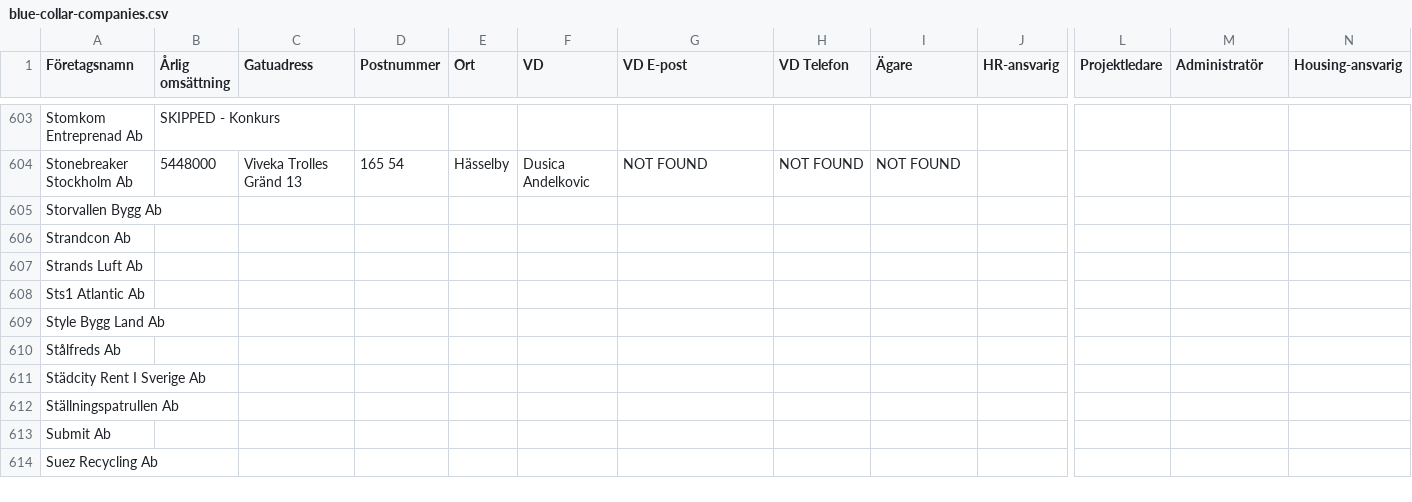
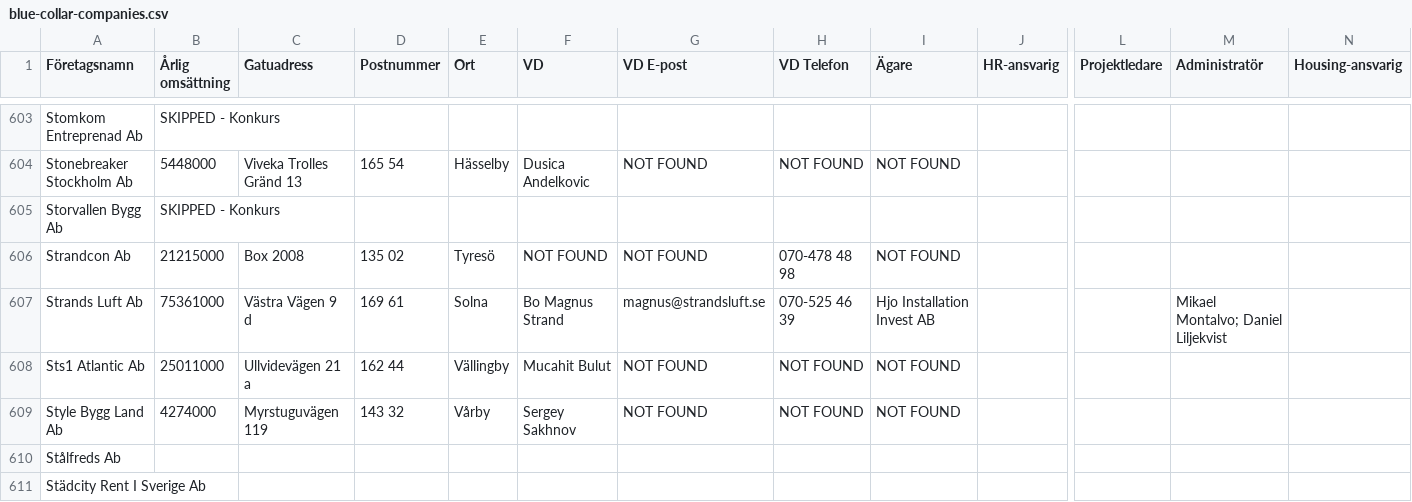
Before and after one commit to fellanH/ett-smart, a CSV file: marketing/weaver-5/blue-collar-companies.csv, drawn as a sheet; only a part is shown, gaps mark what is left out; the shorter side is filled out with more unchanged rows; the diff names each change by its address in the sheet, - before the commit and + after, or states it on an @@ line.

Commit message:
Processed companies rows 605-609 (batch of 5)

```diff
--- a/marketing/weaver-5/blue-collar-companies.csv
+++ b/marketing/weaver-5/blue-collar-companies.csv
-B605 (Årlig omsättning): (empty)
+B605 (Årlig omsättning): SKIPPED - Konkurs
-B606 (Årlig omsättning): (empty)
+B606 (Årlig omsättning): 21215000
-C606 (Gatuadress): (empty)
+C606 (Gatuadress): Box 2008
-D606 (Postnummer): (empty)
+D606 (Postnummer): 135 02
-E606 (Ort): (empty)
+E606 (Ort): Tyresö
-F606 (VD): (empty)
+F606 (VD): NOT FOUND
-G606 (VD E-post): (empty)
+G606 (VD E-post): NOT FOUND
-H606 (VD Telefon): (empty)
+H606 (VD Telefon): 070-478 48 98
-I606 (Ägare): (empty)
+I606 (Ägare): NOT FOUND
-B607 (Årlig omsättning): (empty)
+B607 (Årlig omsättning): 75361000
-C607 (Gatuadress): (empty)
+C607 (Gatuadress): Västra Vägen 9 d
-D607 (Postnummer): (empty)
+D607 (Postnummer): 169 61
-E607 (Ort): (empty)
+E607 (Ort): Solna
-F607 (VD): (empty)
+F607 (VD): Bo Magnus Strand
-G607 (VD E-post): (empty)
+G607 (VD E-post): magnus@strandsluft.se
-H607 (VD Telefon): (empty)
+H607 (VD Telefon): 070-525 46 39
-I607 (Ägare): (empty)
+I607 (Ägare): Hjo Installation Invest AB
-M607 (Administratör): (empty)
+M607 (Administratör): Mikael Montalvo; Daniel Liljekvist
-B608 (Årlig omsättning): (empty)
+B608 (Årlig omsättning): 25011000
-C608 (Gatuadress): (empty)
+C608 (Gatuadress): Ullvidevägen 21 a
-D608 (Postnummer): (empty)
+D608 (Postnummer): 162 44
-E608 (Ort): (empty)
+E608 (Ort): Vällingby
-F608 (VD): (empty)
+F608 (VD): Mucahit Bulut
-G608:G609 (VD E-post): (empty)
+G608:G609 (VD E-post): NOT FOUND
-H608:H609 (VD Telefon): (empty)
+H608:H609 (VD Telefon): NOT FOUND
-I608:I609 (Ägare): (empty)
+I608:I609 (Ägare): NOT FOUND
-B609 (Årlig omsättning): (empty)
+B609 (Årlig omsättning): 4274000
-C609 (Gatuadress): (empty)
+C609 (Gatuadress): Myrstuguvägen 119
-D609 (Postnummer): (empty)
+D609 (Postnummer): 143 32
-E609 (Ort): (empty)
+E609 (Ort): Vårby
-F609 (VD): (empty)
+F609 (VD): Sergey Sakhnov
```
